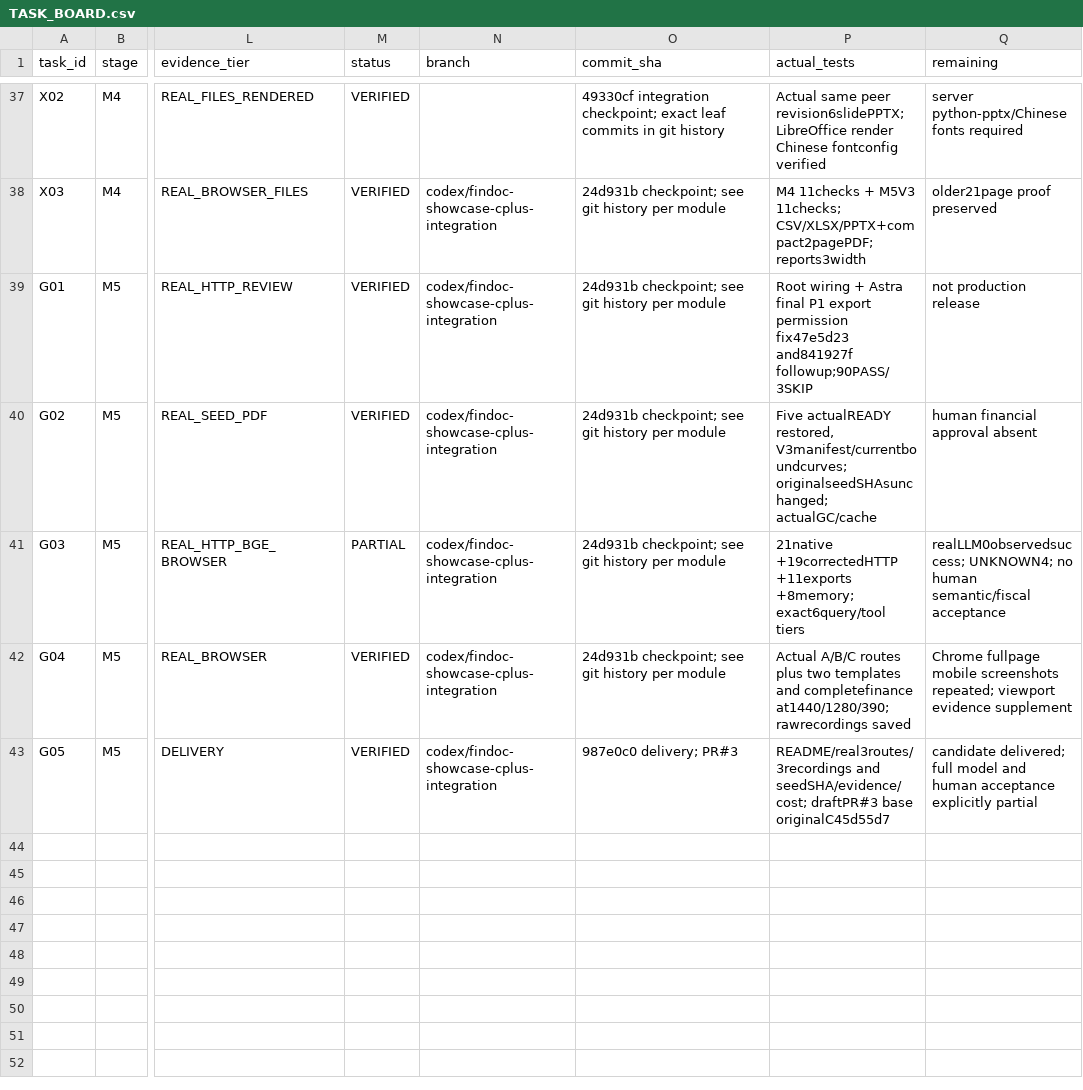
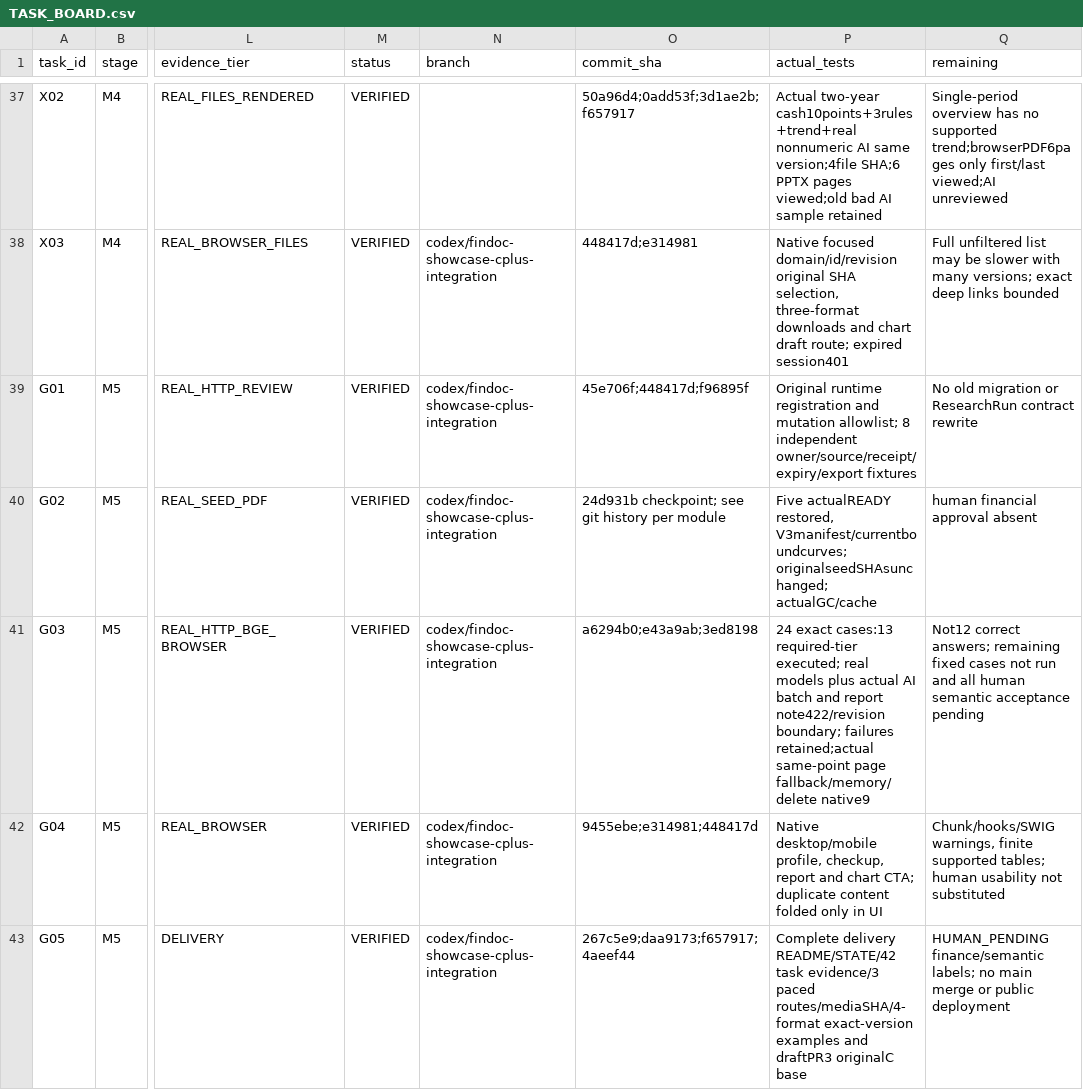
Before and after one commit to aning0922/findoc-agent, a CSV file: docs/cplus/TASK_BOARD.csv, drawn as a sheet; only a part is shown, gaps mark what is left out; the diff covers the shown part only; the diff names each change by its address in the sheet, - before the commit and + after, or states it on an @@ line.

Commit message:
docs(cplus): deliver real showcase paths, reviewed exports and recoverable evidence

```diff
--- a/docs/cplus/TASK_BOARD.csv
+++ b/docs/cplus/TASK_BOARD.csv
-O37 (commit_sha): 49330cf integration checkpoint; exact leaf commits in git history
+O37 (commit_sha): 50a96d4;0add53f;3d1ae2b;f657917
-P37 (actual_tests): Actual same peer revision6slidePPTX; LibreOffice render Chinese fontconfig verified
+P37 (actual_tests): Actual two-year cash10points+3rules+trend+real nonnumeric AI same version;4file SHA;6 PPTX pages viewed;old bad AI sample retained
-Q37 (remaining): server python-pptx/Chinese fonts required
+Q37 (remaining): Single-period overview has no supported trend;browserPDF6pages only first/last viewed;AI unreviewed
-O38 (commit_sha): 24d931b checkpoint; see git history per module
+O38 (commit_sha): 448417d;e314981
-P38 (actual_tests): M4 11checks + M5V3 11checks; CSV/XLSX/PPTX+compact2pagePDF; reports3width
+P38 (actual_tests): Native focused domain/id/revision original SHA selection, three-format downloads and chart draft route; expired session401
-Q38 (remaining): older21page proof preserved
+Q38 (remaining): Full unfiltered list may be slower with many versions; exact deep links bounded
-O39 (commit_sha): 24d931b checkpoint; see git history per module
+O39 (commit_sha): 45e706f;448417d;f96895f
-P39 (actual_tests): Root wiring + Astra final P1 export permission fix47e5d23 and841927f followup;90PASS/3SKIP
+P39 (actual_tests): Original runtime registration and mutation allowlist; 8 independent owner/source/receipt/expiry/export fixtures
-Q39 (remaining): not production release
+Q39 (remaining): No old migration or ResearchRun contract rewrite
-M41 (status): PARTIAL
+M41 (status): VERIFIED
-O41 (commit_sha): 24d931b checkpoint; see git history per module
+O41 (commit_sha): a6294b0;e43a9ab;3ed8198
-P41 (actual_tests): 21native +19correctedHTTP +11exports +8memory; exact6query/tool tiers
+P41 (actual_tests): 24 exact cases:13 required-tier executed; real models plus actual AI batch and report note422/revision boundary; failures retained;actual same-point page fallback/memory/delete native9
-Q41 (remaining): realLLM0observedsuccess; UNKNOWN4; no human semantic/fiscal acceptance
+Q41 (remaining): Not12 correct answers; remaining fixed cases not run and all human semantic acceptance pending
-O42 (commit_sha): 24d931b checkpoint; see git history per module
+O42 (commit_sha): 9455ebe;e314981;448417d
-P42 (actual_tests): Actual A/B/C routes plus two templates and completefinance at1440/1280/390; rawrecordings saved
+P42 (actual_tests): Native desktop/mobile profile, checkup, report and chart CTA; duplicate content folded only in UI
-Q42 (remaining): Chrome fullpage mobile screenshots repeated; viewport evidence supplement
+Q42 (remaining): Chunk/hooks/SWIG warnings, finite supported tables; human usability not substituted
-O43 (commit_sha): 987e0c0 delivery; PR#3
+O43 (commit_sha): 267c5e9;daa9173;f657917;4aeef44
-P43 (actual_tests): README/real3routes/3recordings and seedSHA/evidence/cost; draftPR#3 base originalC45d55d7
+P43 (actual_tests): Complete delivery README/STATE/42 task evidence/3 paced routes/mediaSHA/4-format exact-version examples and draftPR3 originalC base
-Q43 (remaining): candidate delivered; full model and human acceptance explicitly partial
+Q43 (remaining): HUMAN_PENDING finance/semantic labels; no main merge or public deployment
```
Also changed, not shown: 32 edited cells elsewhere in this file, 36 other files.
